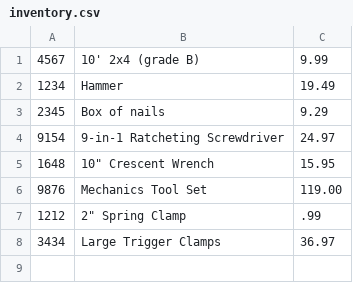
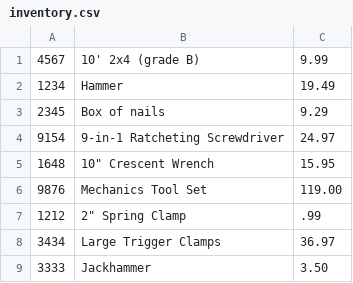
Before and after one commit to Kyreyunna/search-inventory, a CSV file: inventory.csv, drawn as a sheet; the diff names each change by its address in the sheet, - before the commit and + after, or states it on an @@ line.

```diff
--- a/inventory.csv
+++ b/inventory.csv
+row 9: 3333 | Jackhammer | 3.50
```
Also changed, not shown: 2 other files.
